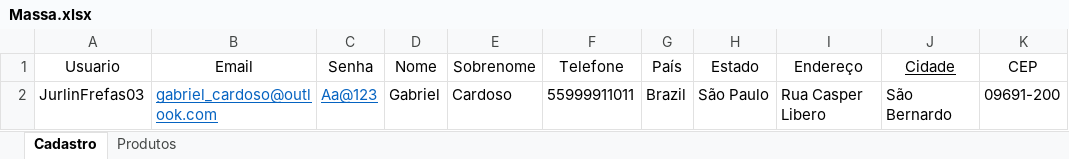
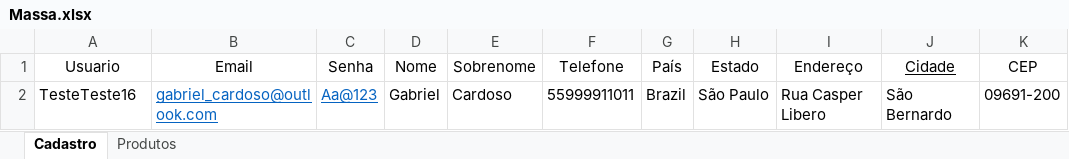
Before and after one commit to gabrielcardoso95/AppiumTDD, an Excel workbook: massa de dados/Massa.xlsx, sheet Cadastro, drawn as a sheet; values as stored, in another font and other column widths than the file's, no borders; the diff names each change by its address in the sheet, - before the commit and + after, or states it on an @@ line.

```diff
--- a/massa de dados/Massa.xlsx (sheet Cadastro)
+++ b/massa de dados/Massa.xlsx (sheet Cadastro)
-A2 (Usuario): JurlinFrefas03
+A2 (Usuario): TesteTeste16
```
Also changed, not shown: 15 other files.
